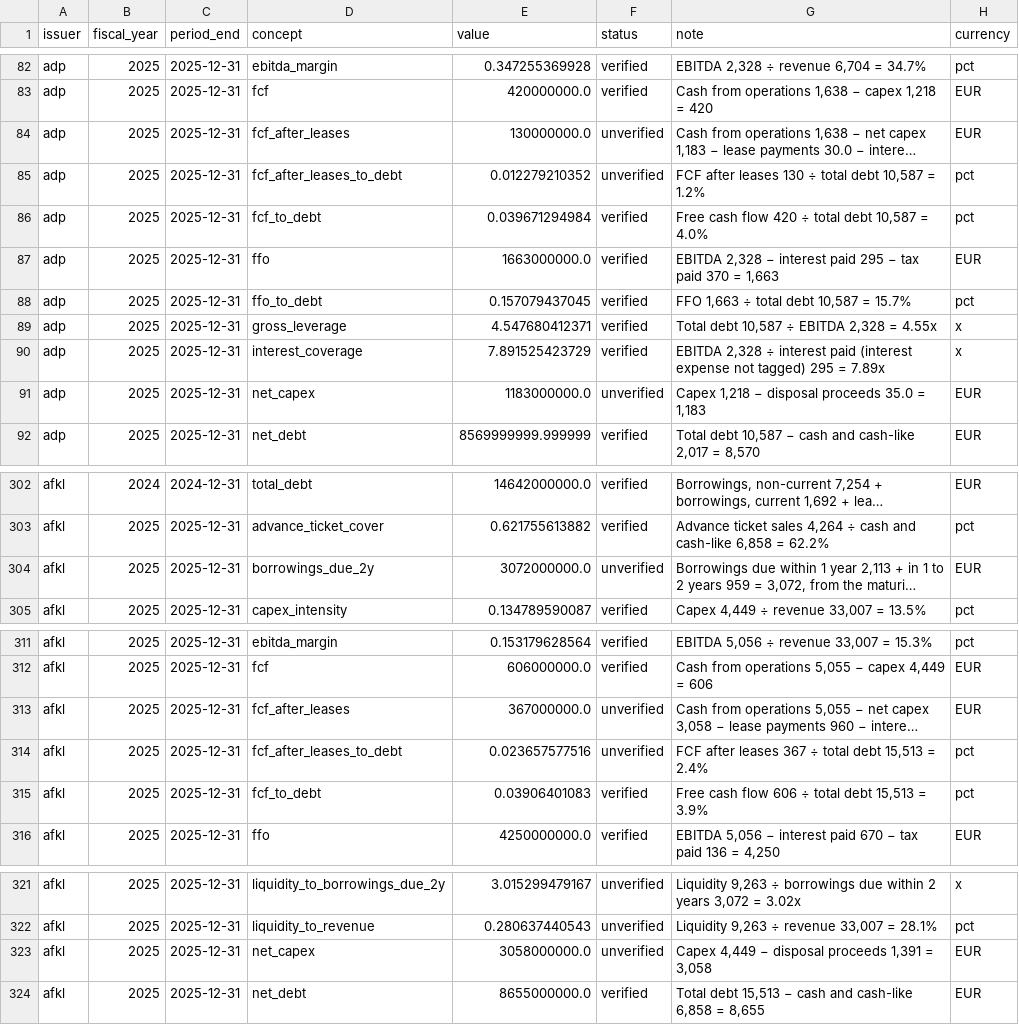
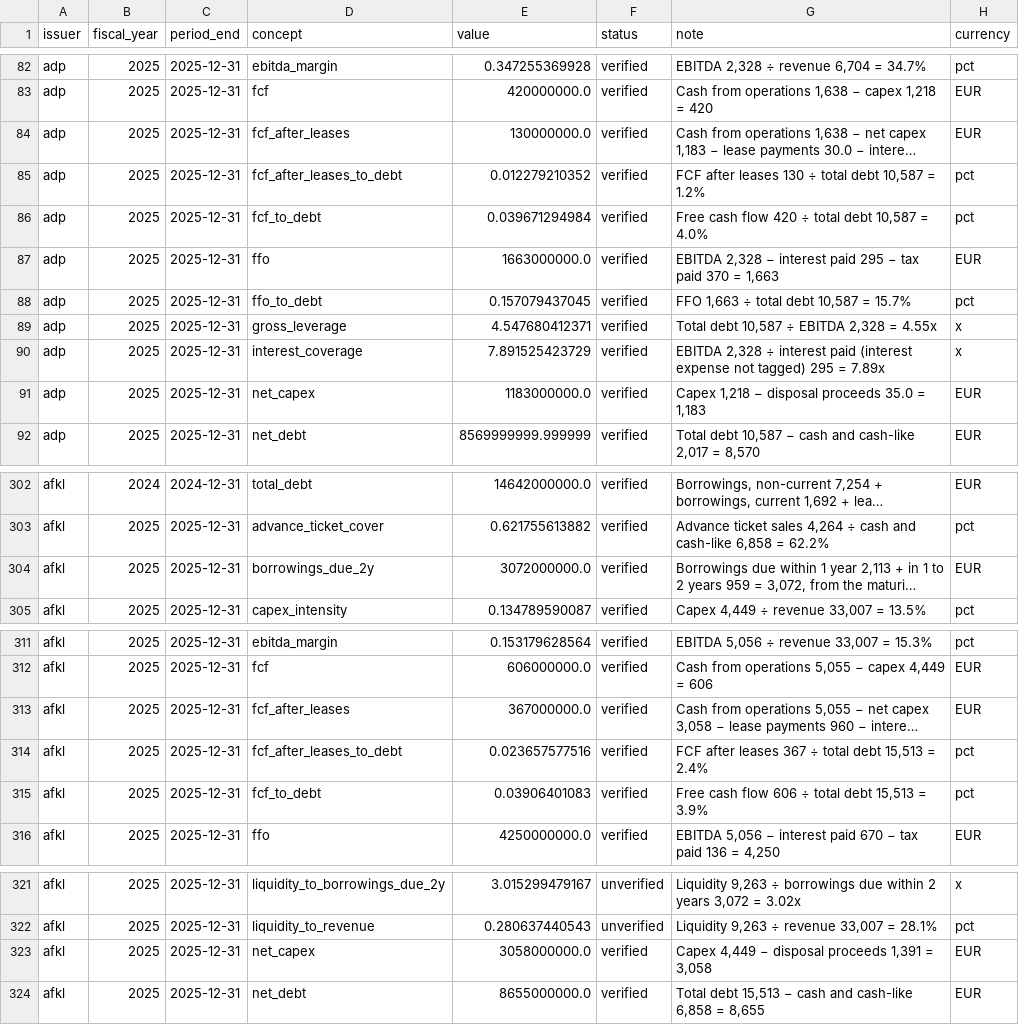
Before and after one commit to imi79/airlines-analyzer, a CSV file: docs/m2/metrics.csv, drawn as a sheet; only a part is shown, gaps mark what is left out; long unchanged cells end in …; the diff covers the shown part only; the diff names each change by its address in the sheet, - before the commit and + after, or states it on an @@ line.

Commit message:
Approve IAG FY2025's maturity table, at Imane's request
Recorded in config/extraction_reviews.yaml: the table matches the answer
key and was flagged only because IAG's convertible bond sits in current
debt. A maturity table can now be approved as a whole; it is shown with
the approval and the failed check on its source card. IAG FY2025's two
sections redrafted (the figures changed); the earlier wording edit on that
note no longer applied and is removed. The review loader keeps the date
when YAML reads the key "on" as true. IAG FY2024 stays flagged. 643 tests
pass; 18 PDFs on two pages; 18 workbooks equal.

```diff
--- a/docs/m2/metrics.csv
+++ b/docs/m2/metrics.csv
-F84:F85 (status): unverified
+F84:F85 (status): verified
-F91 (status): unverified
+F91 (status): verified
-F304 (status): unverified
+F304 (status): verified
-F313:F314 (status): unverified
+F313:F314 (status): verified
-F323 (status): unverified
+F323 (status): verified
```
Also changed, not shown: 2 edited cells elsewhere in this file, 45 other files.
